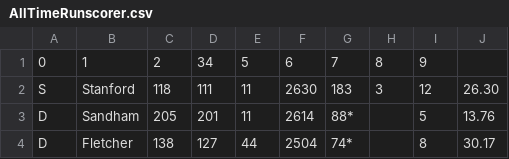
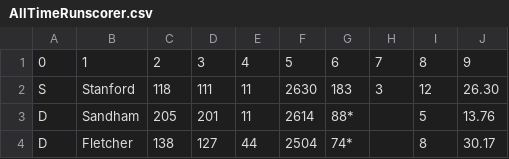
Before and after one commit to barhillcricket/bhcc, a CSV file: stats/AllTimeRunscorer.csv, drawn as a sheet; only a part is shown.

Commit message:
fix typo in tstats

```diff
--- a/stats/AllTimeRunscorer.csv
+++ b/stats/AllTimeRunscorer.csv
@@ -1,2 +1,2 @@
-0,1,2,34,5,6,7,8,9
+0,1,2,3,4,5,6,7,8,9
 "S","Stanford","118","111","11","2630","183","3","12","26.30",
```
